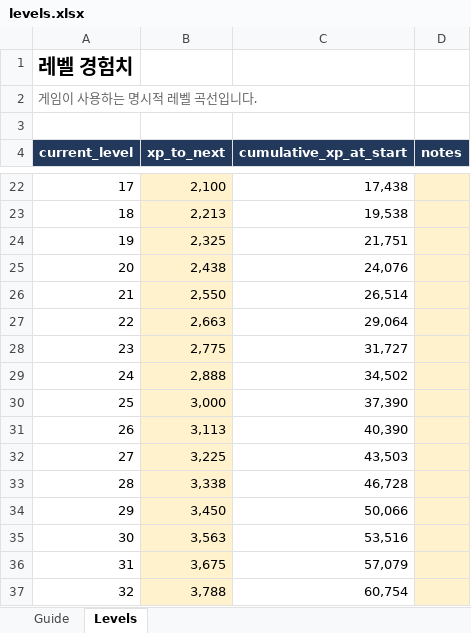
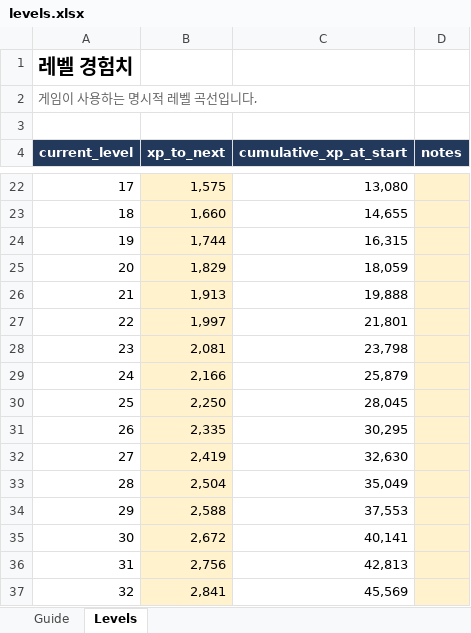
Before and after one commit to rasiail/StarFighter_Maker, an Excel workbook: balance/levels.xlsx, sheet Levels, drawn as a sheet; only a part is shown, gaps mark what is left out; values as stored, in another font and other column widths than the file's, no borders; table styles not drawn; the diff covers the shown part only; the diff names each change by its address in the sheet, - before the commit and + after, or states it on an @@ line.

```diff
--- a/balance/levels.xlsx (sheet Levels)
+++ b/balance/levels.xlsx (sheet Levels)
-B22 (xp_to_next): 2,100
+B22 (xp_to_next): 1,575
-C22 (cumulative_xp_at_start): 17,438
+C22 (cumulative_xp_at_start): 13,080
-B23 (xp_to_next): 2,213
+B23 (xp_to_next): 1,660
-C23 (cumulative_xp_at_start): 19,538
+C23 (cumulative_xp_at_start): 14,655
-B24 (xp_to_next): 2,325
+B24 (xp_to_next): 1,744
-C24 (cumulative_xp_at_start): 21,751
+C24 (cumulative_xp_at_start): 16,315
-B25 (xp_to_next): 2,438
+B25 (xp_to_next): 1,829
-C25 (cumulative_xp_at_start): 24,076
+C25 (cumulative_xp_at_start): 18,059
-B26 (xp_to_next): 2,550
+B26 (xp_to_next): 1,913
-C26 (cumulative_xp_at_start): 26,514
+C26 (cumulative_xp_at_start): 19,888
-B27 (xp_to_next): 2,663
+B27 (xp_to_next): 1,997
-C27 (cumulative_xp_at_start): 29,064
+C27 (cumulative_xp_at_start): 21,801
-B28 (xp_to_next): 2,775
+B28 (xp_to_next): 2,081
-C28 (cumulative_xp_at_start): 31,727
+C28 (cumulative_xp_at_start): 23,798
-B29 (xp_to_next): 2,888
+B29 (xp_to_next): 2,166
-C29 (cumulative_xp_at_start): 34,502
+C29 (cumulative_xp_at_start): 25,879
-B30 (xp_to_next): 3,000
+B30 (xp_to_next): 2,250
-C30 (cumulative_xp_at_start): 37,390
+C30 (cumulative_xp_at_start): 28,045
-B31 (xp_to_next): 3,113
+B31 (xp_to_next): 2,335
-C31 (cumulative_xp_at_start): 40,390
+C31 (cumulative_xp_at_start): 30,295
-B32 (xp_to_next): 3,225
+B32 (xp_to_next): 2,419
-C32 (cumulative_xp_at_start): 43,503
+C32 (cumulative_xp_at_start): 32,630
-B33 (xp_to_next): 3,338
+B33 (xp_to_next): 2,504
-C33 (cumulative_xp_at_start): 46,728
+C33 (cumulative_xp_at_start): 35,049
-B34 (xp_to_next): 3,450
+B34 (xp_to_next): 2,588
-C34 (cumulative_xp_at_start): 50,066
+C34 (cumulative_xp_at_start): 37,553
-B35 (xp_to_next): 3,563
+B35 (xp_to_next): 2,672
-C35 (cumulative_xp_at_start): 53,516
+C35 (cumulative_xp_at_start): 40,141
-B36 (xp_to_next): 3,675
+B36 (xp_to_next): 2,756
-C36 (cumulative_xp_at_start): 57,079
+C36 (cumulative_xp_at_start): 42,813
-B37 (xp_to_next): 3,788
+B37 (xp_to_next): 2,841
-C37 (cumulative_xp_at_start): 60,754
+C37 (cumulative_xp_at_start): 45,569
```
Also changed, not shown: 87 edited cells elsewhere in this sheet, balance/waves_enemies.xlsx, balance/weapons.xlsx, 43 other files.
